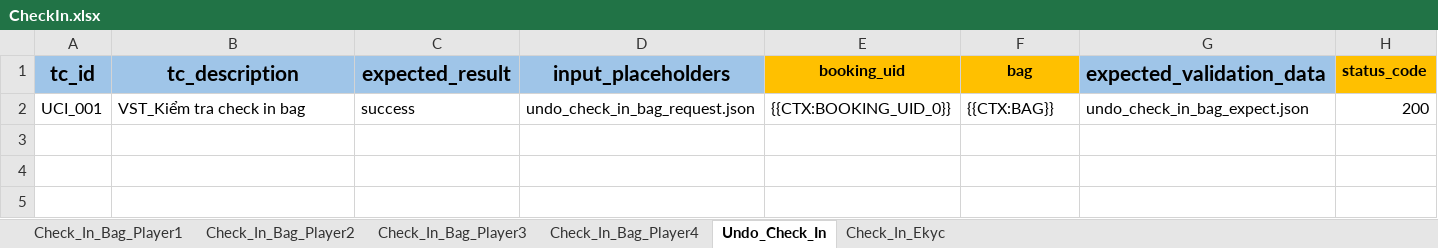
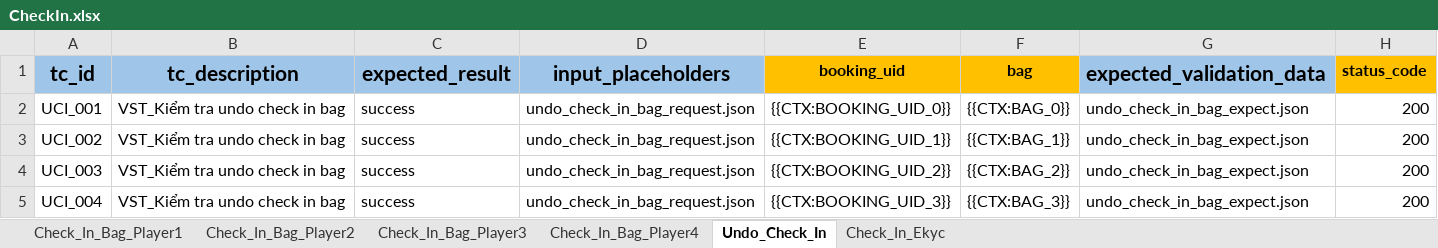
Before and after one commit to PhuongXinhGai/CARO_CMS_AUTO_API_STG, an Excel workbook: src/main/resources/input_excel_file/booking/CheckIn.xlsx, sheet Undo_Check_In, drawn as a sheet; values as stored, in another font and other column widths than the file's, no borders; the diff names each change by its address in the sheet, - before the commit and + after, or states it on an @@ line.

```diff
--- a/src/main/resources/input_excel_file/booking/CheckIn.xlsx (sheet Undo_Check_In)
+++ b/src/main/resources/input_excel_file/booking/CheckIn.xlsx (sheet Undo_Check_In)
-B2 (tc_description): VST_Kiểm tra check in bag
+B2 (tc_description): VST_Kiểm tra undo check in bag
-F2 (bag): {{CTX:BAG}}
+F2 (bag): {{CTX:BAG_0}}
+row 3: UCI_002 | VST_Kiểm tra undo check in bag | success | undo_check_in_bag_request.json | {{CTX:BOOKING_UID_1}} | {{CTX:BAG_1}} | undo_check_in_bag_expect.json | 200
+row 4: UCI_003 | VST_Kiểm tra undo check in bag | success | undo_check_in_bag_request.json | {{CTX:BOOKING_UID_2}} | {{CTX:BAG_2}} | undo_check_in_bag_expect.json | 200
+row 5: UCI_004 | VST_Kiểm tra undo check in bag | success | undo_check_in_bag_request.json | {{CTX:BOOKING_UID_3}} | {{CTX:BAG_3}} | undo_check_in_bag_expect.json | 200
```
Also changed, not shown: src/main/resources/input_excel_file/booking/CICO.xlsx, src/main/resources/input_excel_file/booking/POS.xlsx, 33 other files.
